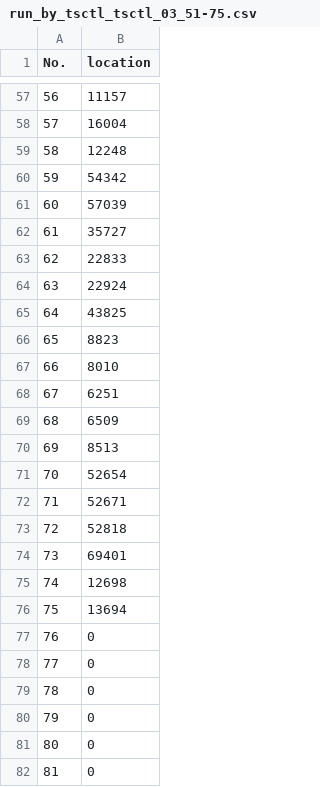
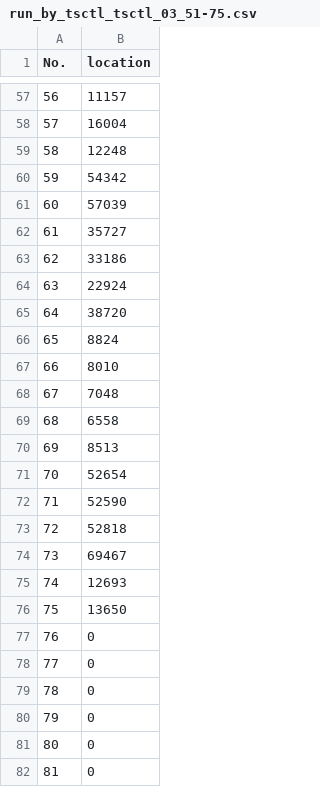
Before and after one commit to ralgond/kdd2021, a CSV file: output/run_by_tsctl_tsctl_03_51-75.csv, drawn as a sheet; only a part is shown, gaps mark what is left out.

```diff
--- a/output/run_by_tsctl_tsctl_03_51-75.csv
+++ b/output/run_by_tsctl_tsctl_03_51-75.csv
@@ -62,16 +62,16 @@ No.,location
 61,35727
-62,22833
+62,33186
 63,22924
-64,43825
-65,8823
+64,38720
+65,8824
 66,8010
-67,6251
-68,6509
+67,7048
+68,6558
 69,8513
 70,52654
-71,52671
+71,52590
 72,52818
-73,69401
-74,12698
-75,13694
+73,69467
+74,12693
+75,13650
 76,0
```
Also changed, not shown: 5 other files.
